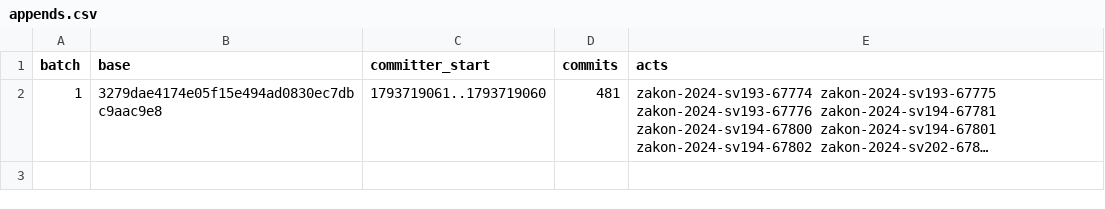
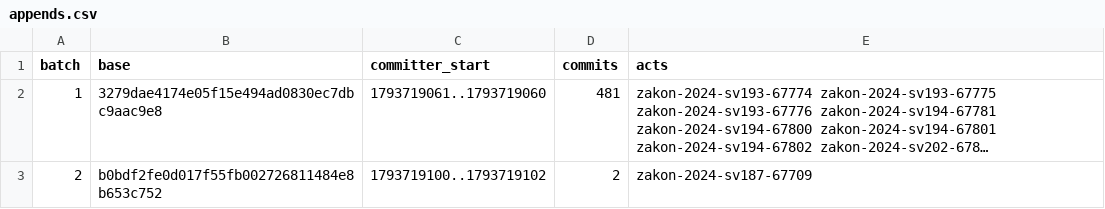
Before and after one commit to lexifina/north-macedonia-law, a CSV file: data/appends.csv, drawn as a sheet; long unchanged cells end in …; the diff names each change by its address in the sheet, - before the commit and + after, or states it on an @@ line.

```diff
--- a/data/appends.csv
+++ b/data/appends.csv
+row 3: 2 | b0bdf2fe0d017f55fb002726811484e8b653c752 | 1793719100..1793719102 | 2 | zakon-2024-sv187-67709
```
Also changed, not shown: data/commits.csv, data/laws.csv, 7 other files.
